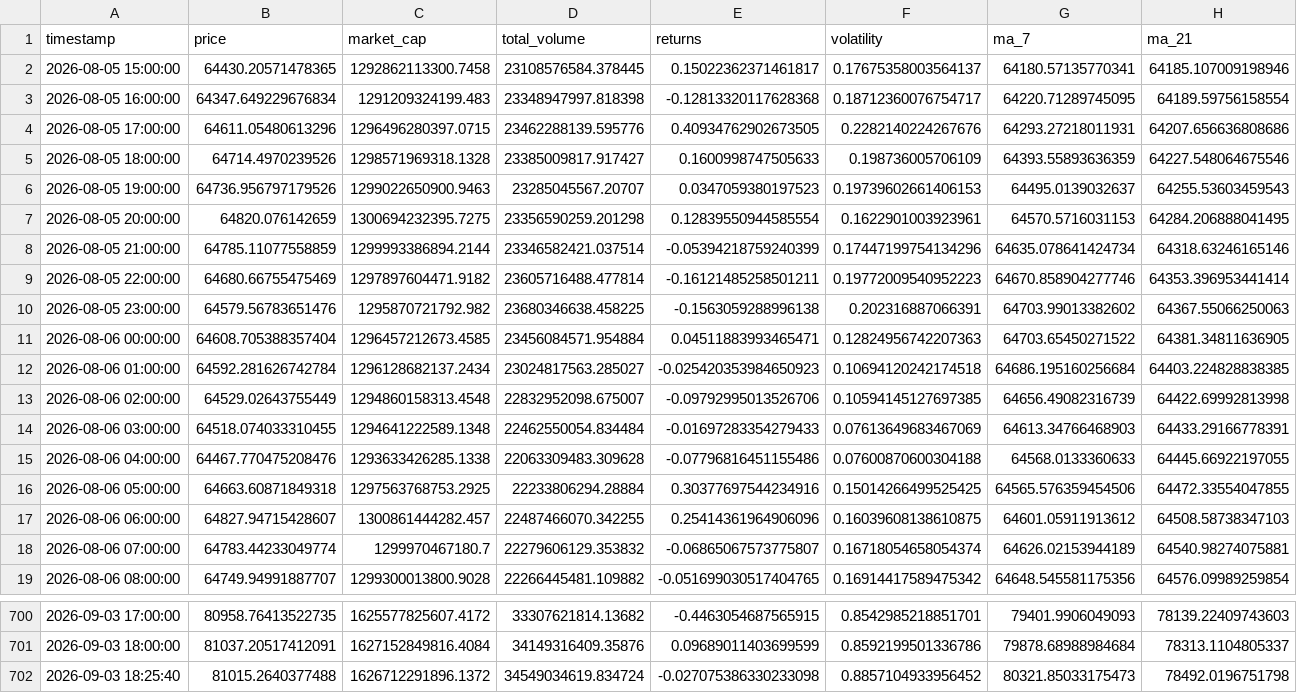
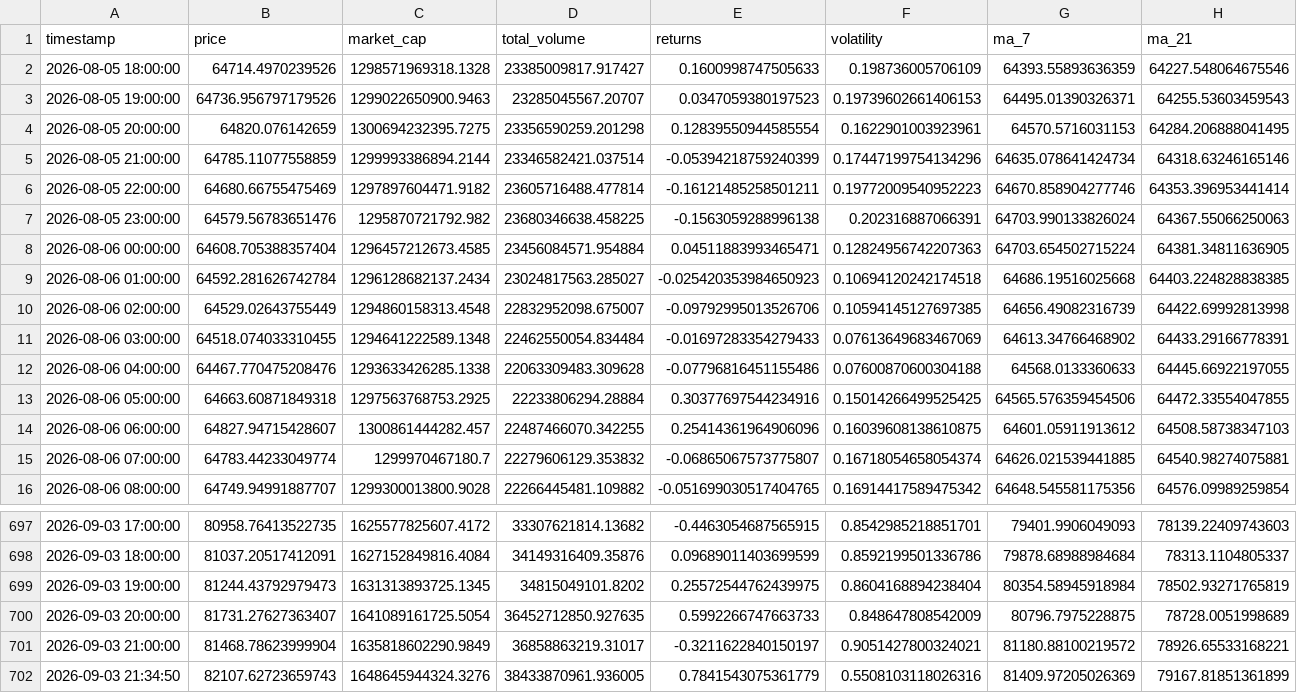
Before and after one commit to ProsperOdali/Bitcoin-tracker, a CSV file: data/bitcoin_market_data.csv, drawn as a sheet; only a part is shown, gaps mark what is left out; the diff covers the shown part only.

```diff
--- a/data/bitcoin_market_data.csv
+++ b/data/bitcoin_market_data.csv
@@ -1,7 +1,4 @@
 timestamp,price,market_cap,total_volume,returns,volatility,ma_7,ma_21
-2026-08-05 15:00:00,64430.20571478365,1292862113300.7458,23108576584.378445,0.15022362371461817,0.17675358003564137,64180.57135770341,64185.107009198946
-2026-08-05 16:00:00,64347.649229676834,1291209324199.483,23348947997.818398,-0.12813320117628368,0.18712360076754717,64220.71289745095,64189.59756158554
-2026-08-05 17:00:00,64611.05480613296,1296496280397.0715,23462288139.595776,0.40934762902673505,0.2282140224267676,64293.27218011931,64207.656636808686
 2026-08-05 18:00:00,64714.4970239526,1298571969318.1328,23385009817.917427,0.1600998747505633,0.198736005706109,64393.55893636359,64227.548064675546
-2026-08-05 19:00:00,64736.956797179526,1299022650900.9463,23285045567.20707,0.0347059380197523,0.19739602661406153,64495.0139032637,64255.53603459543
+2026-08-05 19:00:00,64736.956797179526,1299022650900.9463,23285045567.20707,0.0347059380197523,0.19739602661406153,64495.01390326371,64255.53603459543
 2026-08-05 20:00:00,64820.076142659,1300694232395.7275,23356590259.201298,0.12839550944585554,0.1622901003923961,64570.5716031153,64284.206888041495
@@ -9,7 +6,7 @@ timestamp,price,market_cap,total_volume,returns,volatility,ma_7,ma_21
 2026-08-05 22:00:00,64680.66755475469,1297897604471.9182,23605716488.477814,-0.16121485258501211,0.19772009540952223,64670.858904277746,64353.396953441414
-2026-08-05 23:00:00,64579.56783651476,1295870721792.982,23680346638.458225,-0.1563059288996138,0.202316887066391,64703.99013382602,64367.55066250063
-2026-08-06 00:00:00,64608.705388357404,1296457212673.4585,23456084571.954884,0.04511883993465471,0.12824956742207363,64703.65450271522,64381.34811636905
-2026-08-06 01:00:00,64592.281626742784,1296128682137.2434,23024817563.285027,-0.025420353984650923,0.10694120242174518,64686.195160256684,64403.224828838385
+2026-08-05 23:00:00,64579.56783651476,1295870721792.982,23680346638.458225,-0.1563059288996138,0.202316887066391,64703.990133826024,64367.55066250063
+2026-08-06 00:00:00,64608.705388357404,1296457212673.4585,23456084571.954884,0.04511883993465471,0.12824956742207363,64703.654502715224,64381.34811636905
+2026-08-06 01:00:00,64592.281626742784,1296128682137.2434,23024817563.285027,-0.025420353984650923,0.10694120242174518,64686.19516025668,64403.224828838385
 2026-08-06 02:00:00,64529.02643755449,1294860158313.4548,22832952098.675007,-0.09792995013526706,0.10594145127697385,64656.49082316739,64422.69992813998
-2026-08-06 03:00:00,64518.074033310455,1294641222589.1348,22462550054.834484,-0.01697283354279433,0.07613649683467069,64613.34766468903,64433.29166778391
+2026-08-06 03:00:00,64518.074033310455,1294641222589.1348,22462550054.834484,-0.01697283354279433,0.07613649683467069,64613.34766468902,64433.29166778391
 2026-08-06 04:00:00,64467.770475208476,1293633426285.1338,22063309483.309628,-0.07796816451155486,0.07600870600304188,64568.0133360633,64445.66922197055
@@ -17,3 +14,3 @@ timestamp,price,market_cap,total_volume,returns,volatility,ma_7,ma_21
 2026-08-06 06:00:00,64827.94715428607,1300861444282.457,22487466070.342255,0.25414361964906096,0.16039608138610875,64601.05911913612,64508.58738347103
-2026-08-06 07:00:00,64783.44233049774,1299970467180.7,22279606129.353832,-0.06865067573775807,0.16718054658054374,64626.02153944189,64540.98274075881
+2026-08-06 07:00:00,64783.44233049774,1299970467180.7,22279606129.353832,-0.06865067573775807,0.16718054658054374,64626.021539441885,64540.98274075881
 2026-08-06 08:00:00,64749.94991887707,1299300013800.9028,22266445481.109882,-0.051699030517404765,0.16914417589475342,64648.545581175356,64576.09989259854
@@ -701,2 +698,5 @@ timestamp,price,market_cap,total_volume,returns,volatility,ma_7,ma_21
 2026-09-03 18:00:00,81037.20517412091,1627152849816.4084,34149316409.35876,0.09689011403699599,0.8592199501336786,79878.68988984684,78313.1104805337
-2026-09-03 18:25:40,81015.2640377488,1626712291896.1372,34549034619.834724,-0.027075386330233098,0.8857104933956452,80321.85033175473,78492.0196751798
+2026-09-03 19:00:00,81244.43792979473,1631313893725.1345,34815049101.8202,0.25572544762439975,0.8604168894238404,80354.58945918984,78502.93271765819
+2026-09-03 20:00:00,81731.27627363407,1641089161725.5054,36452712850.927635,0.5992266747663733,0.848647808542009,80796.7975228875,78728.0051998689
+2026-09-03 21:00:00,81468.78623999904,1635818602290.9849,36858863219.31017,-0.3211622840150197,0.9051427800324021,81180.88100219572,78926.65533168221
+2026-09-03 21:34:50,82107.62723659743,1648645944324.3276,38433870961.936005,0.7841543075361779,0.5508103118026316,81409.97205026369,79167.81851361899
```
Also changed, not shown: 108 edited cells elsewhere in this file.
